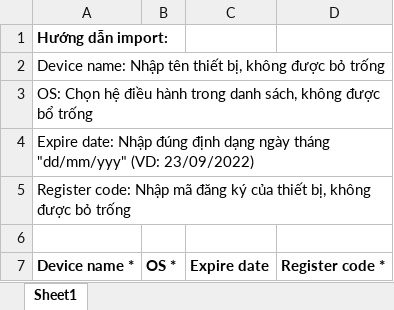
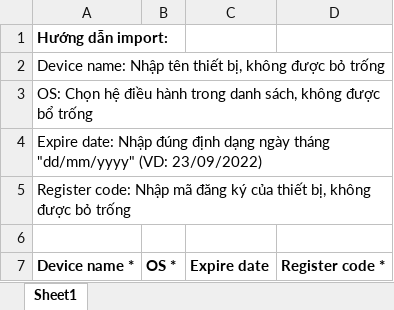
Before and after one commit to Trung070188/idigi, an Excel workbook: public/sample/Import_device_on_PLAN_template.xlsx, sheet Sheet1, drawn as a sheet; values as stored, in another font and other column widths than the file's, no borders; the diff names each change by its address in the sheet, - before the commit and + after, or states it on an @@ line.

```diff
--- a/public/sample/Import_device_on_PLAN_template.xlsx (sheet Sheet1)
+++ b/public/sample/Import_device_on_PLAN_template.xlsx (sheet Sheet1)
-A4: …ngày tháng "dd/mm/yyy" (VD: 23/09/2022)
+A4: …ngày tháng "dd/mm/yyyy" (VD: 23/09/2022)
```
Also changed, not shown: 5 other files.
